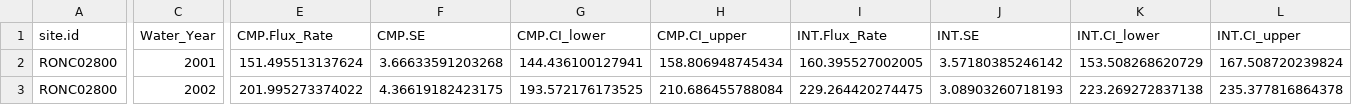
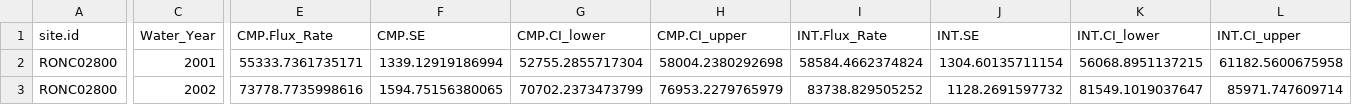
Before and after one commit to DOI-USGS/loadflexBatch, a CSV file: three_ANA_sites/output/NO3/annual/RONC02800.csv, drawn as a sheet; only a part is shown, gaps mark what is left out; the diff covers the shown part only; the diff names each change by its address in the sheet, - before the commit and + after, or states it on an @@ line.

```diff
--- a/three_ANA_sites/output/NO3/annual/RONC02800.csv
+++ b/three_ANA_sites/output/NO3/annual/RONC02800.csv
-E2 (CMP.Flux_Rate): 151.495513137624
+E2 (CMP.Flux_Rate): 55333.7361735171
-F2 (CMP.SE): 3.66633591203268
+F2 (CMP.SE): 1339.12919186994
-G2 (CMP.CI_lower): 144.436100127941
+G2 (CMP.CI_lower): 52755.2855717304
-H2 (CMP.CI_upper): 158.806948745434
+H2 (CMP.CI_upper): 58004.2380292698
-I2 (INT.Flux_Rate): 160.395527002005
+I2 (INT.Flux_Rate): 58584.4662374824
-J2 (INT.SE): 3.57180385246142
+J2 (INT.SE): 1304.60135711154
-K2 (INT.CI_lower): 153.508268620729
+K2 (INT.CI_lower): 56068.8951137215
-L2 (INT.CI_upper): 167.508720239824
+L2 (INT.CI_upper): 61182.5600675958
-E3 (CMP.Flux_Rate): 201.995273374022
+E3 (CMP.Flux_Rate): 73778.7735998616
-F3 (CMP.SE): 4.36619182423175
+F3 (CMP.SE): 1594.75156380065
-G3 (CMP.CI_lower): 193.572176173525
+G3 (CMP.CI_lower): 70702.2373473799
-H3 (CMP.CI_upper): 210.686455788084
+H3 (CMP.CI_upper): 76953.2279765979
-I3 (INT.Flux_Rate): 229.264420274475
+I3 (INT.Flux_Rate): 83738.829505252
-J3 (INT.SE): 3.08903260718193
+J3 (INT.SE): 1128.2691597732
-K3 (INT.CI_lower): 223.269272837138
+K3 (INT.CI_lower): 81549.1019037647
-L3 (INT.CI_upper): 235.377816864378
+L3 (INT.CI_upper): 85971.747609714
```
Also changed, not shown: 164 edited cells elsewhere in this file, three_ANA_sites/output/NO3/NO3_annual.csv, three_ANA_sites/output/NO3/NO3_multiYear.csv, 19 other files.
